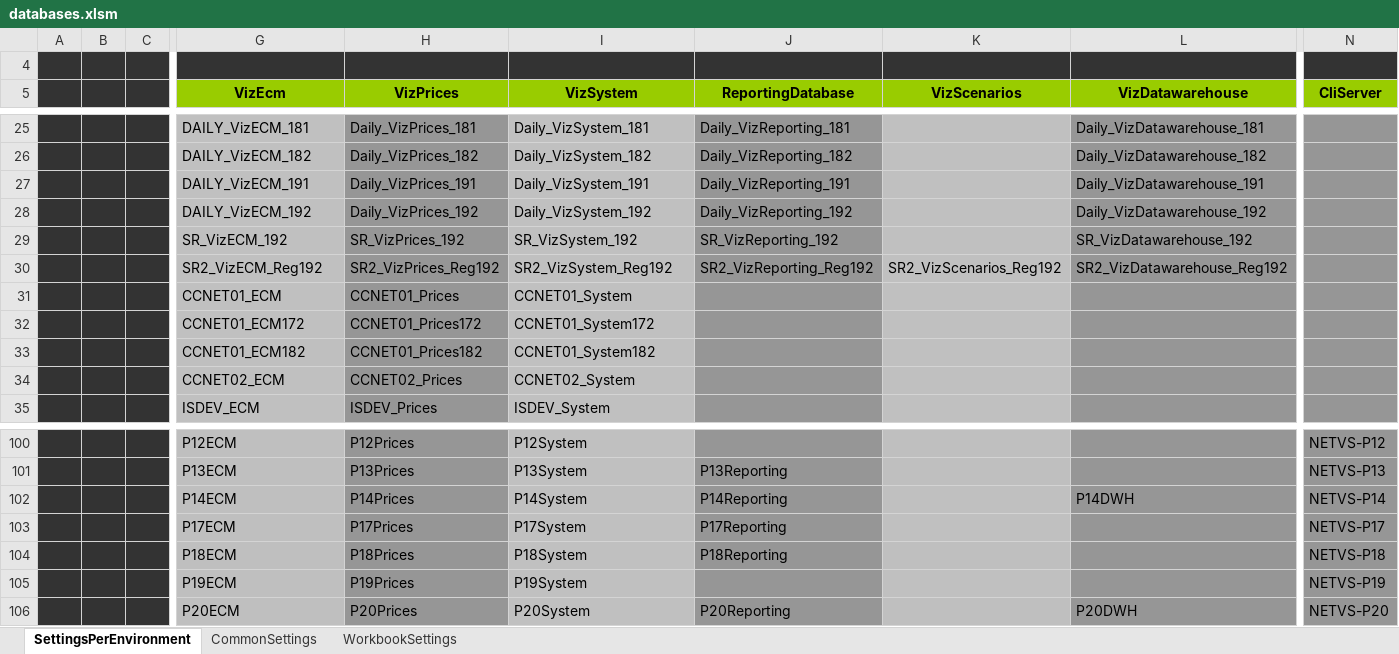
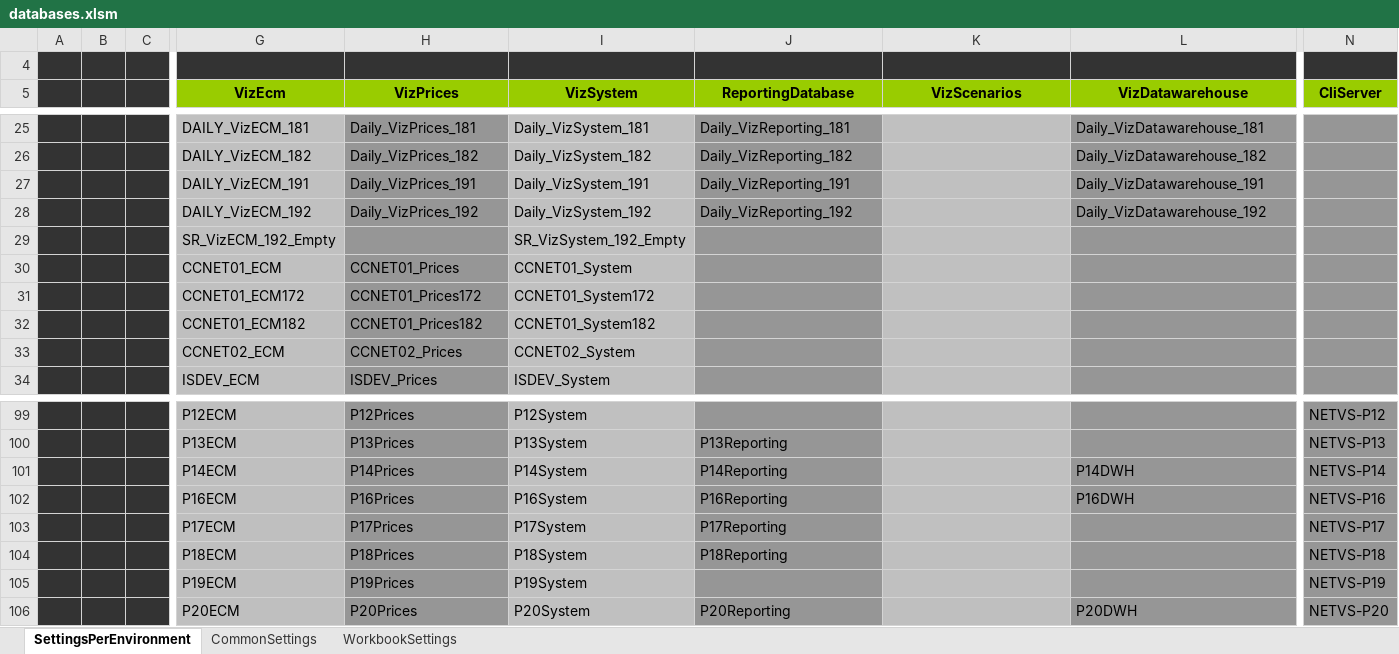
Before and after one commit to santiagoribero/info, an Excel workbook: databases.xlsm, sheet SettingsPerEnvironment, drawn as a sheet; only a part is shown, gaps mark what is left out; values as stored, in another font and other column widths than the file's, no borders; charts and pictures and conditional formats not drawn; removed rows and columns are numbered as before the commit, all else as after; rows hold the shown columns only; the diff names each change by its address in the sheet, - before the commit and + after, or states it on an @@ line.

```diff
--- a/databases.xlsm (sheet SettingsPerEnvironment)
+++ b/databases.xlsm (sheet SettingsPerEnvironment)
-row 29:  |  |  | SR_VizECM_192 | SR_VizPrices_192 | SR_VizSystem_192 | SR_VizReporting_192 |  | SR_VizDatawarehouse_192
-row 30:  |  |  | SR2_VizECM_Reg192 | SR2_VizPrices_Reg192 | SR2_VizSystem_Reg192 | SR2_VizReporting_Reg192 | SR2_VizScenarios_Reg192 | SR2_VizDatawarehouse_Reg192
+row 29:  |  |  | SR_VizECM_192_Empty |  | SR_VizSystem_192_Empty
+row 102:  |  |  | P16ECM | P16Prices | P16System | P16Reporting |  | P16DWH | NETVS-P16
```
Also changed, not shown: charts or pictures, 17 other files.
